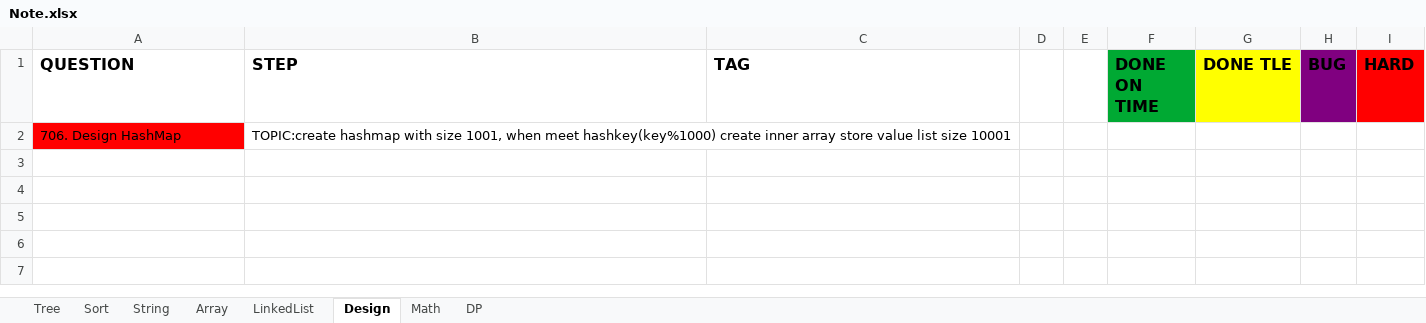
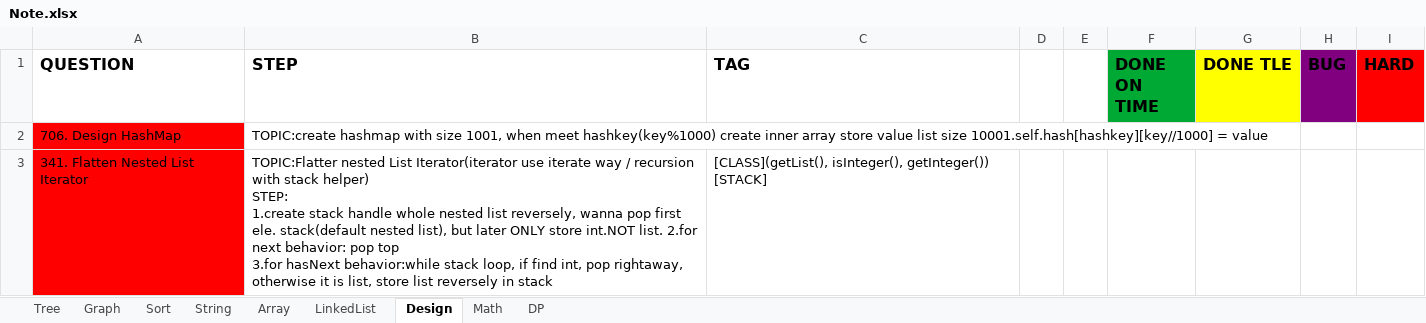
Before and after one commit to yuchangrachel/algorithm, an Excel workbook: Note.xlsx, sheet Design, drawn as a sheet; values as stored, in another font and other column widths than the file's, no borders; ↵ is a line break in a cell; the diff names each change by its address in the sheet, - before the commit and + after, or states it on an @@ line.

```diff
--- a/Note.xlsx (sheet Design)
+++ b/Note.xlsx (sheet Design)
+sheet tab: Graph
-B2 (STEP): …list size 10001
+B2 (STEP): …list size 10001.self.hash[hashkey][key//1000] = value
+row 3: 341. Flatten Nested List Iterator | TOPIC:Flatter nested List Iterator(iterator use iterate way / recursion with stack helper) ↵ STEP: ↵ 1.create stack handle whole nested list reversely, wanna pop first ele. stack(default nested list), but later ONLY store int.NOT list. 2.for next behavior: pop top ↵ 3.for hasNext behavior:while stack loop, if find int, pop rightaway, otherwise it is list, store list reversely in stack | [CLASS](getList(), isInteger(), getInteger()) [STACK]
```
Also changed, not shown: sheet String, sheet Tree, sheet Array, sheet LinkedList, sheet DP, 7 other files.
